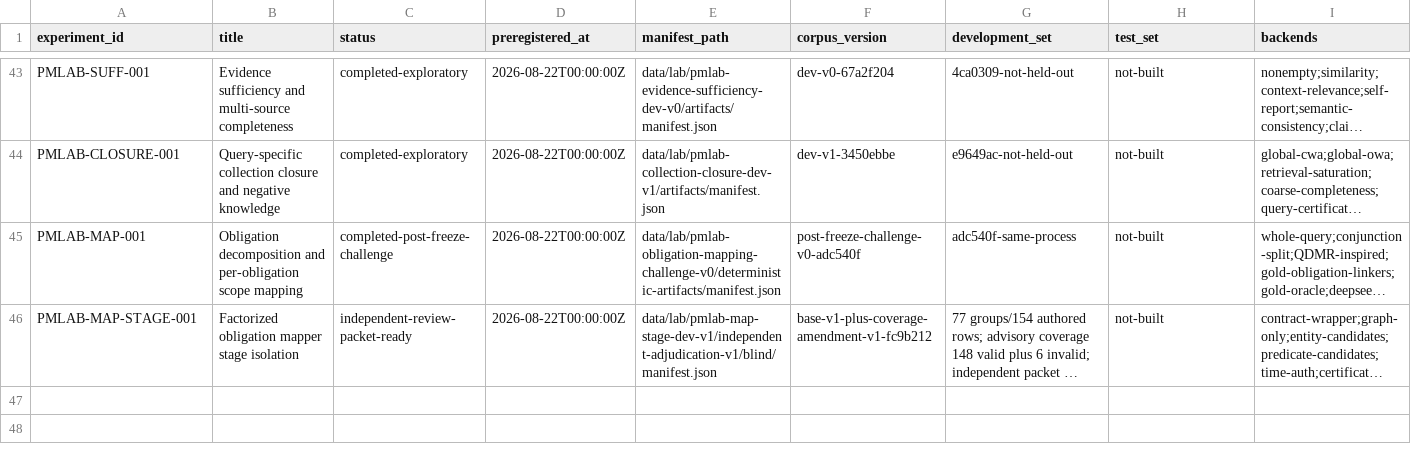
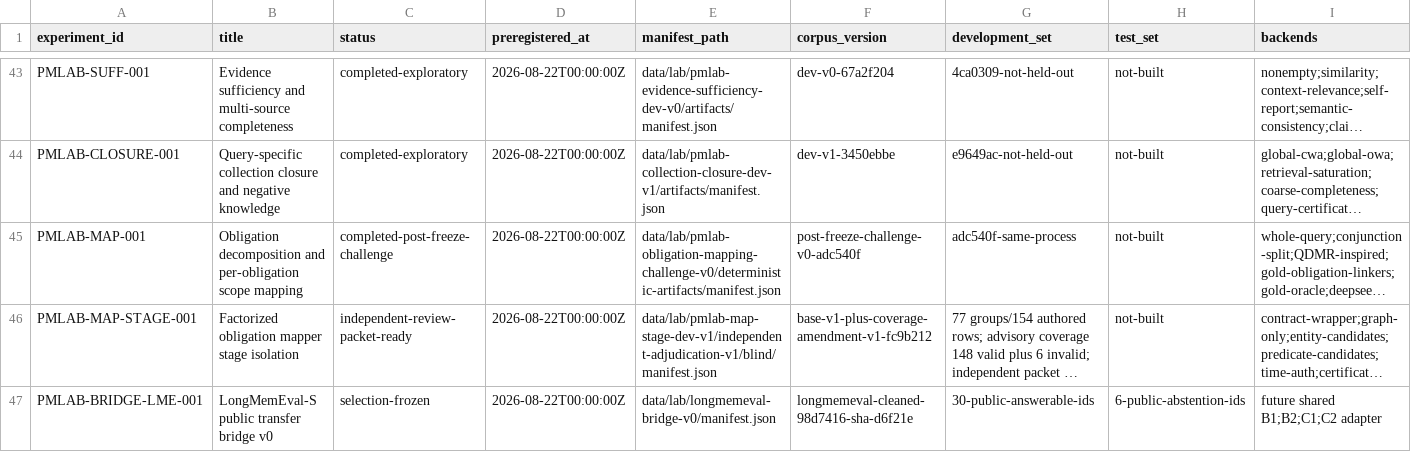
Before and after one commit to krapcys1-maker/adaptive-agent-memory-research, a CSV file: data/lab/experiment-registry.csv, drawn as a sheet; only a part is shown, gaps mark what is left out; long unchanged cells end in …; rows hold the shown columns only; the diff names each change by its address in the sheet, - before the commit and + after, or states it on an @@ line.

Commit message:
Freeze LongMemEval public bridge selection

```diff
--- a/data/lab/experiment-registry.csv
+++ b/data/lab/experiment-registry.csv
+row 47: PMLAB-BRIDGE-LME-001 | LongMemEval-S public transfer bridge v0 | selection-frozen | 2026-08-22T00:00:00Z | data/lab/longmemeval-bridge-v0/manifest.json | longmemeval-cleaned-98d7416-sha-d6f21e | 30-public-answerable-ids | 6-public-abstention-ids | future shared B1;B2;C1;C2 adapter
```
Also changed, not shown: data/lab/phase-gate-status.csv, 16 other files.
